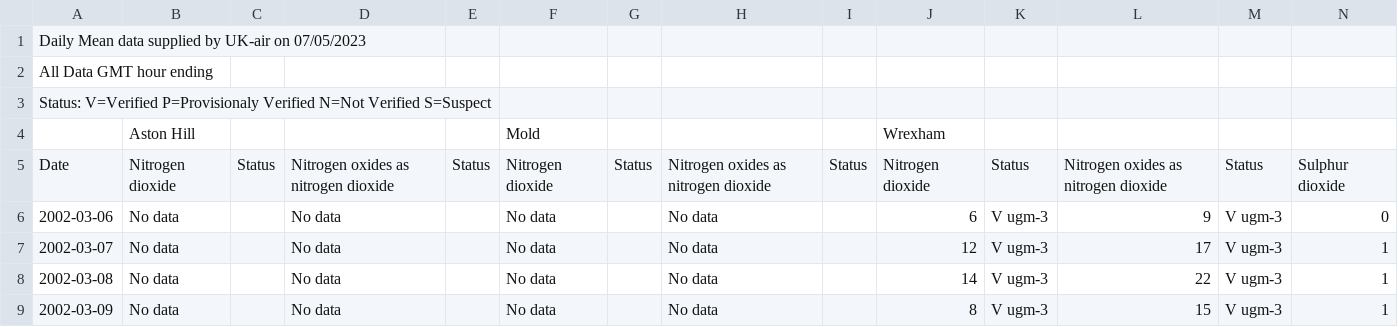
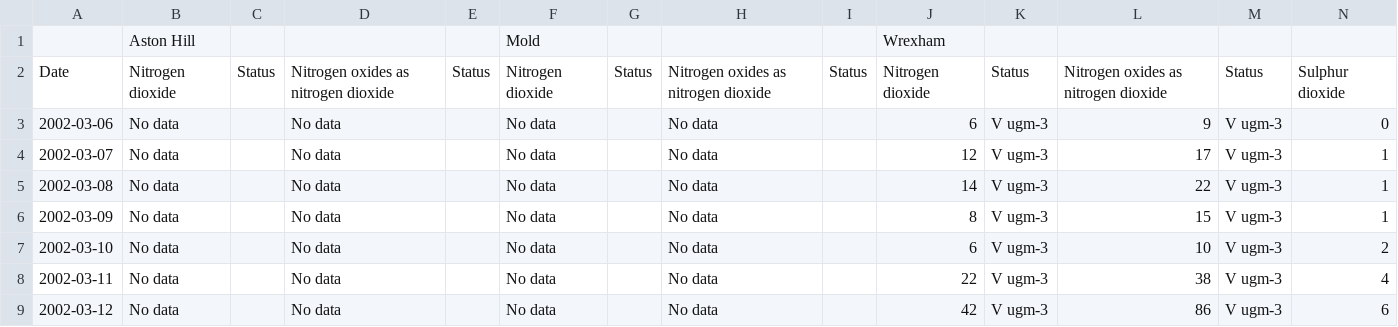
Before and after one commit to Faldrus/AI-project-dataset, a CSV file: Pollutants data/NorthWales.csv, drawn as a sheet; only a part is shown; the shorter side is filled out with more unchanged rows; rows hold the shown columns only; the diff names each change by its address in the sheet, - before the commit and + after, or states it on an @@ line.

```diff
--- a/Pollutants data/NorthWales.csv
+++ b/Pollutants data/NorthWales.csv
-row 1: Daily Mean data supplied by UK-air on 07/05/2023
-row 2: All Data GMT hour ending
-row 3: Status: V=Verified P=Provisionaly Verified N=Not Verified S=Suspect
```
Also changed, not shown: Pollutants data/London.csv, 15 other files.
